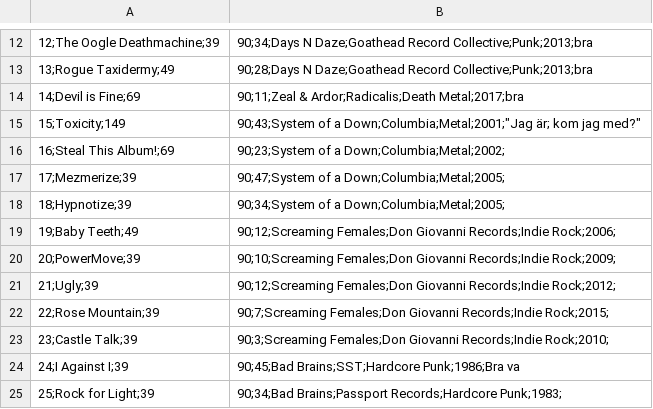
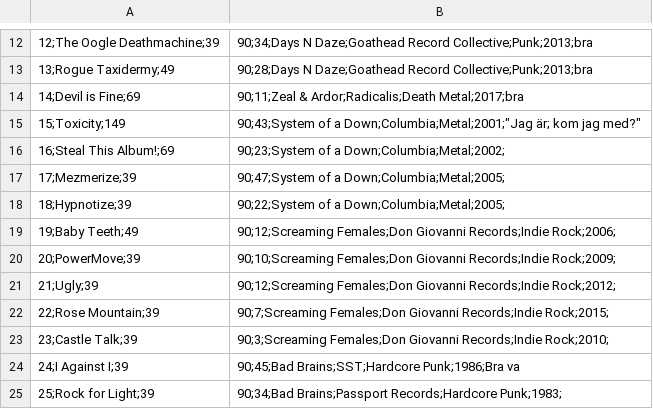
Before and after one commit to TakeoutGuhui/MediaShop, a CSV file: MediaShop/Data/products.csv, drawn as a sheet; only a part is shown, gaps mark what is left out.

Commit message:
Added the top ten list

```diff
--- a/MediaShop/Data/products.csv
+++ b/MediaShop/Data/products.csv
@@ -17,3 +17,3 @@
 17;Mezmerize;39,90;47;System of a Down;Columbia;Metal;2005;
-18;Hypnotize;39,90;34;System of a Down;Columbia;Metal;2005;
+18;Hypnotize;39,90;22;System of a Down;Columbia;Metal;2005;
 19;Baby Teeth;49,90;12;Screaming Females;Don Giovanni Records;Indie Rock;2006;
```
Also changed, not shown: 6 other files.
